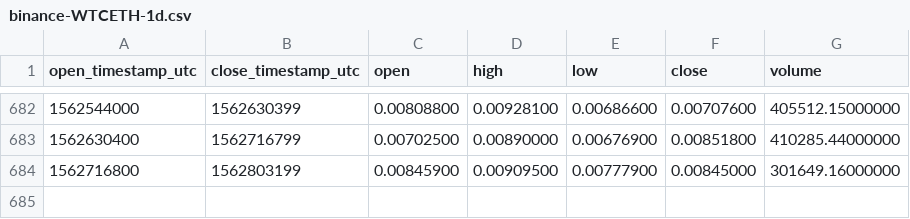
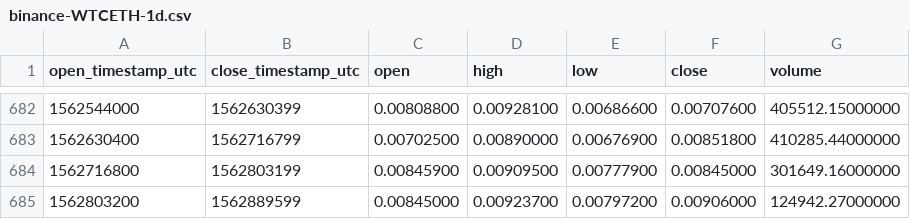
Before and after one commit to cryptobigbro/binance-WTCETH, a CSV file: binance-WTCETH-1d.csv, drawn as a sheet; only a part is shown, gaps mark what is left out; the diff names each change by its address in the sheet, - before the commit and + after, or states it on an @@ line.

Commit message:
Update OHLCV data.

```diff
--- a/binance-WTCETH-1d.csv
+++ b/binance-WTCETH-1d.csv
+row 685: 1562803200 | 1562889599 | 0.00845000 | 0.00923700 | 0.00797200 | 0.00906000 | 124942.27000000
```
Also changed, not shown: 1 other file.
